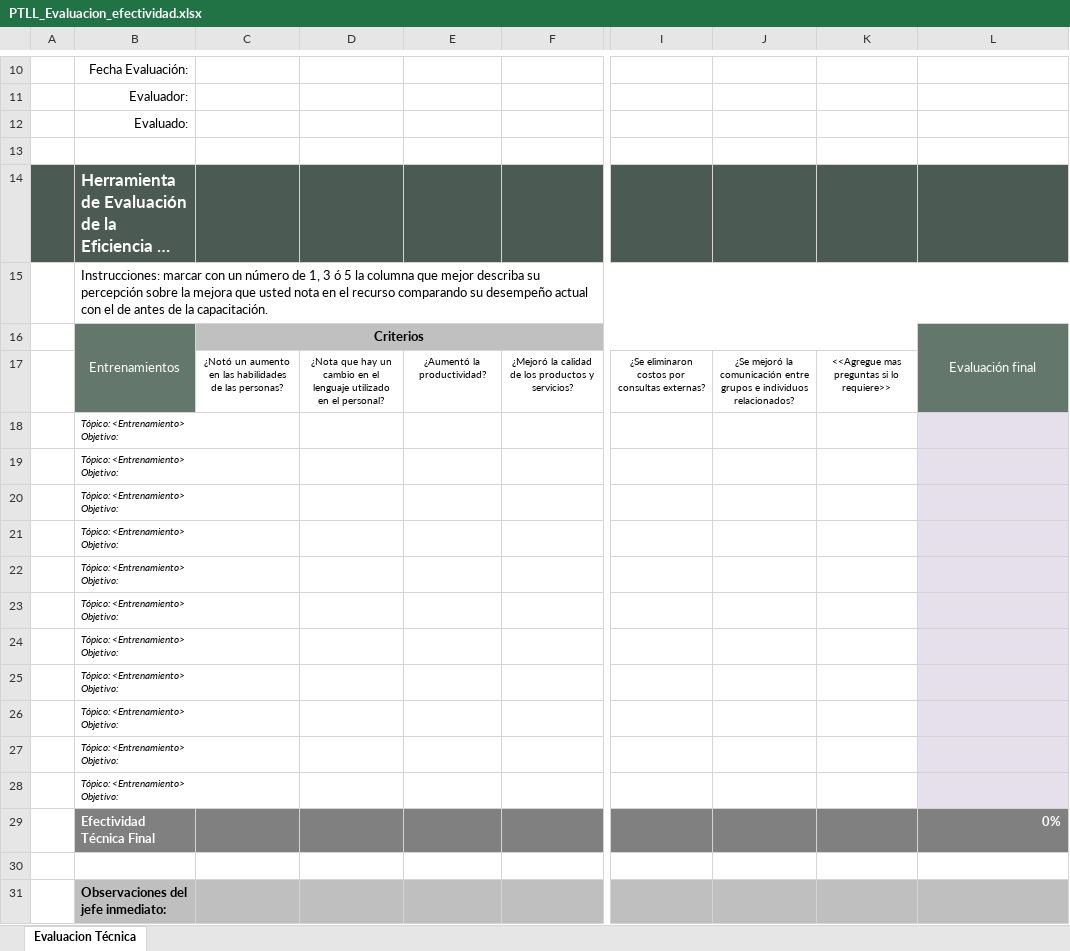
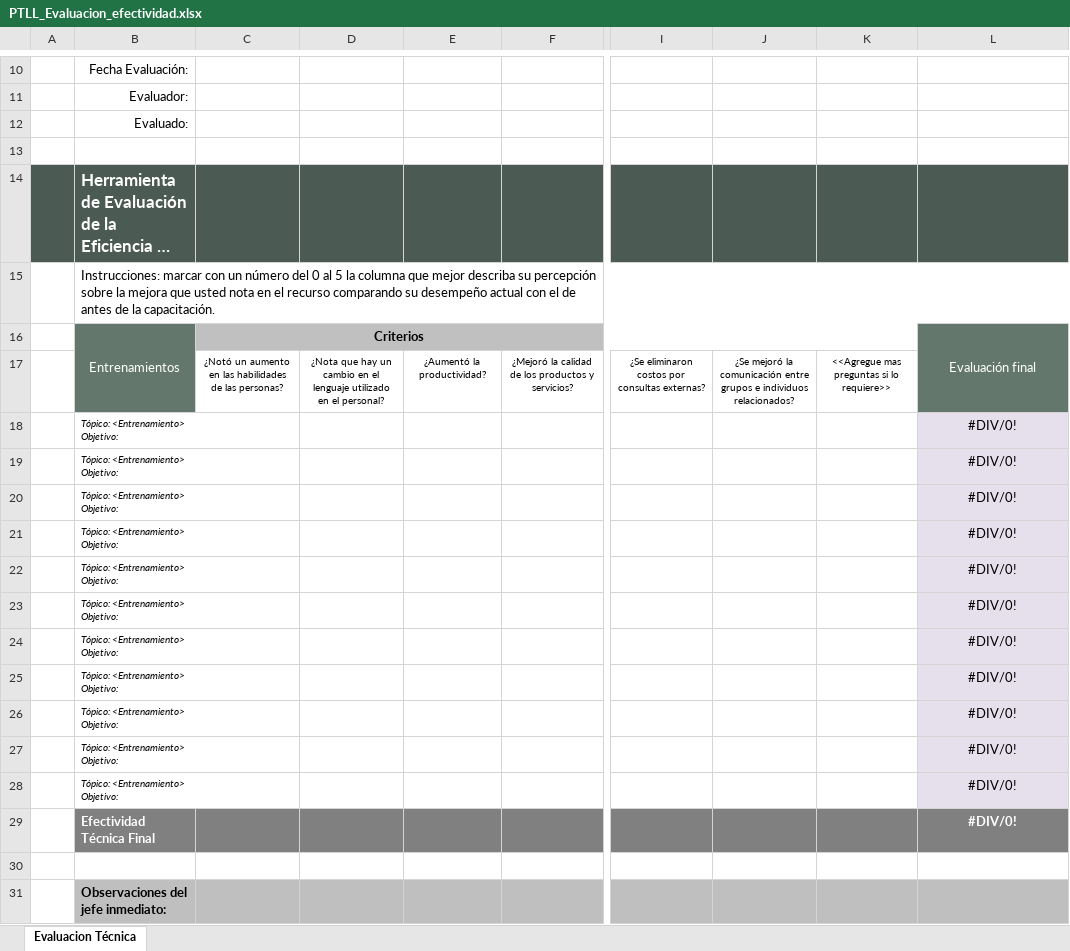
Before and after one commit to CharlsG/IWM, an Excel workbook: Organización/Procesos/Ciclo de vida IWM/Capacitación/PTLL_Evaluacion_efectividad.xlsx, sheet Evaluacion Técnica, drawn as a sheet; only a part is shown, gaps mark what is left out; long unchanged cells end in …; values as stored, in another font and other column widths than the file's, no borders; charts and pictures not drawn; the diff names each change by its address in the sheet, - before the commit and + after, or states it on an @@ line.

```diff
--- a/Organización/Procesos/Ciclo de vida IWM/Capacitación/PTLL_Evaluacion_efectividad.xlsx (sheet Evaluacion Técnica)
+++ b/Organización/Procesos/Ciclo de vida IWM/Capacitación/PTLL_Evaluacion_efectividad.xlsx (sheet Evaluacion Técnica)
-B15: …un número de 1, 3 ó 5 la…
+B15: …un número del 0 al 5 la…
-L18:L28: (empty)
+L18:L28: #DIV/0!
-L29: 0%
+L29: #DIV/0!
-L29 alignment: right
+L29 alignment: center
```
Also changed, not shown: Organización/Procesos/Ciclo de vida IWM/Capacitación/PTLL_Evaluacion_capacitacion.xlsx.
